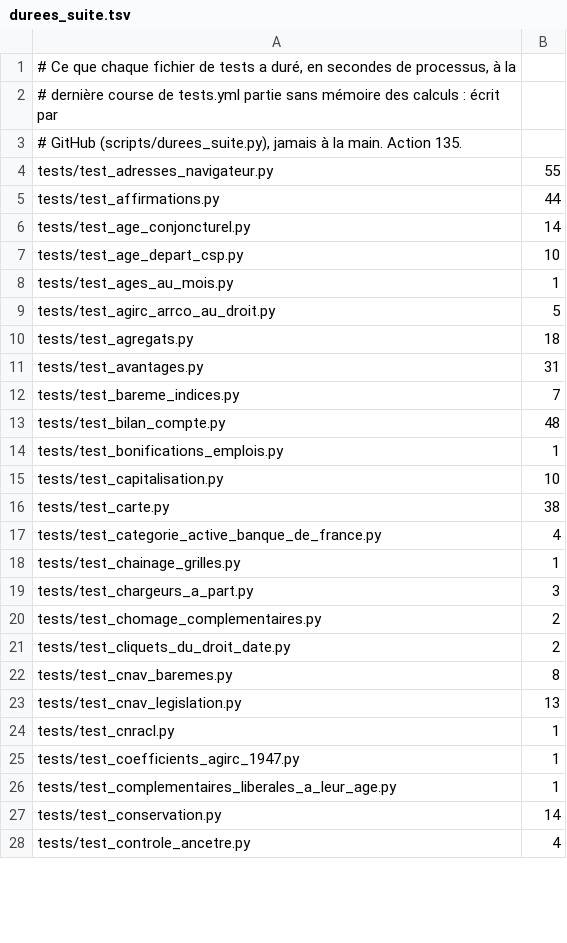
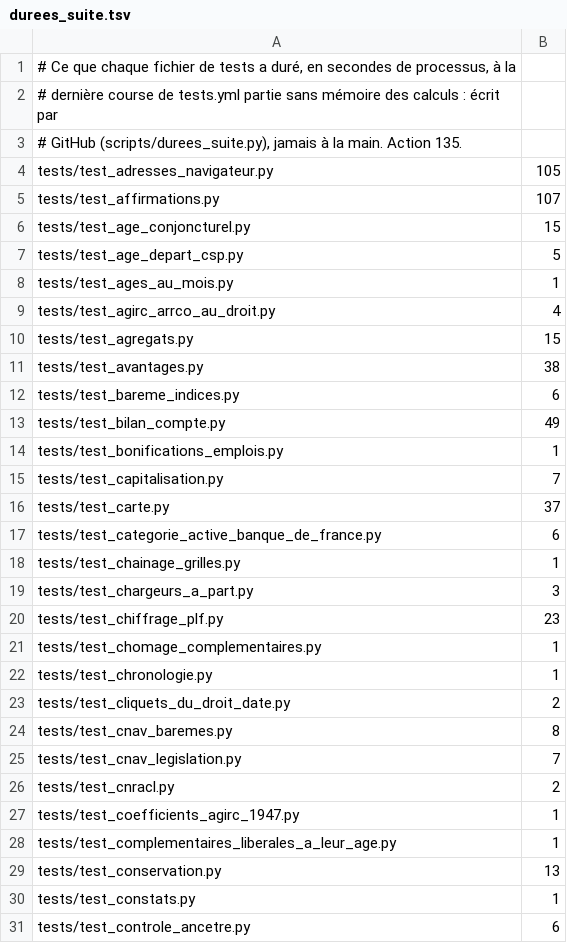
Before and after one commit to g-pliberal/retraitecomptenotionelle, a TSV file: .github/durees_suite.tsv, drawn as a sheet; only a part is shown; the diff covers the shown part only.

```diff
--- a/.github/durees_suite.tsv
+++ b/.github/durees_suite.tsv
@@ -3,26 +3,29 @@
 # GitHub (scripts/durees_suite.py), jamais à la main. Action 135.
-tests/test_adresses_navigateur.py	55
-tests/test_affirmations.py	44
-tests/test_age_conjoncturel.py	14
-tests/test_age_depart_csp.py	10
+tests/test_adresses_navigateur.py	105
+tests/test_affirmations.py	107
+tests/test_age_conjoncturel.py	15
+tests/test_age_depart_csp.py	5
 tests/test_ages_au_mois.py	1
-tests/test_agirc_arrco_au_droit.py	5
-tests/test_agregats.py	18
-tests/test_avantages.py	31
-tests/test_bareme_indices.py	7
-tests/test_bilan_compte.py	48
+tests/test_agirc_arrco_au_droit.py	4
+tests/test_agregats.py	15
+tests/test_avantages.py	38
+tests/test_bareme_indices.py	6
+tests/test_bilan_compte.py	49
 tests/test_bonifications_emplois.py	1
-tests/test_capitalisation.py	10
-tests/test_carte.py	38
-tests/test_categorie_active_banque_de_france.py	4
+tests/test_capitalisation.py	7
+tests/test_carte.py	37
+tests/test_categorie_active_banque_de_france.py	6
 tests/test_chainage_grilles.py	1
 tests/test_chargeurs_a_part.py	3
-tests/test_chomage_complementaires.py	2
+tests/test_chiffrage_plf.py	23
+tests/test_chomage_complementaires.py	1
+tests/test_chronologie.py	1
 tests/test_cliquets_du_droit_date.py	2
 tests/test_cnav_baremes.py	8
-tests/test_cnav_legislation.py	13
-tests/test_cnracl.py	1
+tests/test_cnav_legislation.py	7
+tests/test_cnracl.py	2
 tests/test_coefficients_agirc_1947.py	1
 tests/test_complementaires_liberales_a_leur_age.py	1
-tests/test_conservation.py	14
-tests/test_controle_ancetre.py	4
+tests/test_conservation.py	13
+tests/test_constats.py	1
+tests/test_controle_ancetre.py	6
```
Also changed, not shown: 6 added rows, 8 removed rows and 104 edited cells elsewhere in this file, .github/verdicts.tsv, 1 other file.
